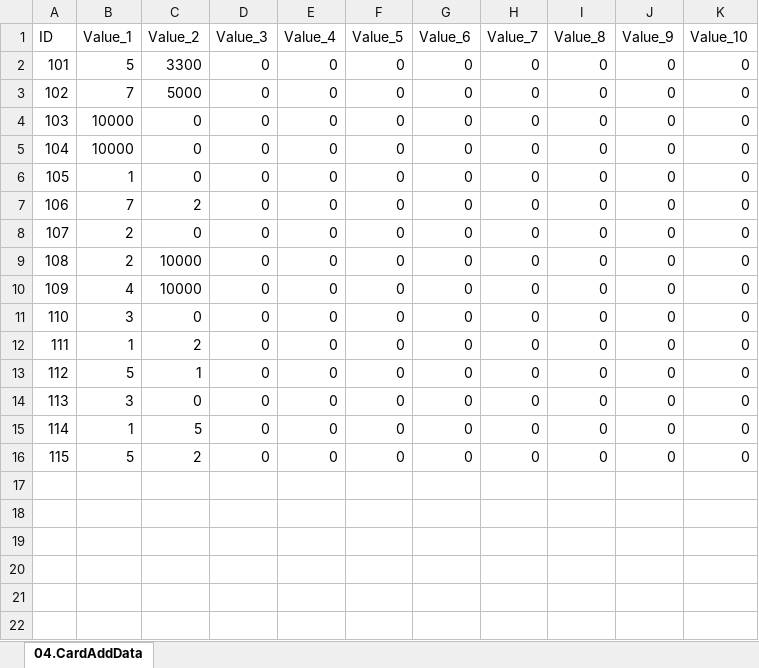
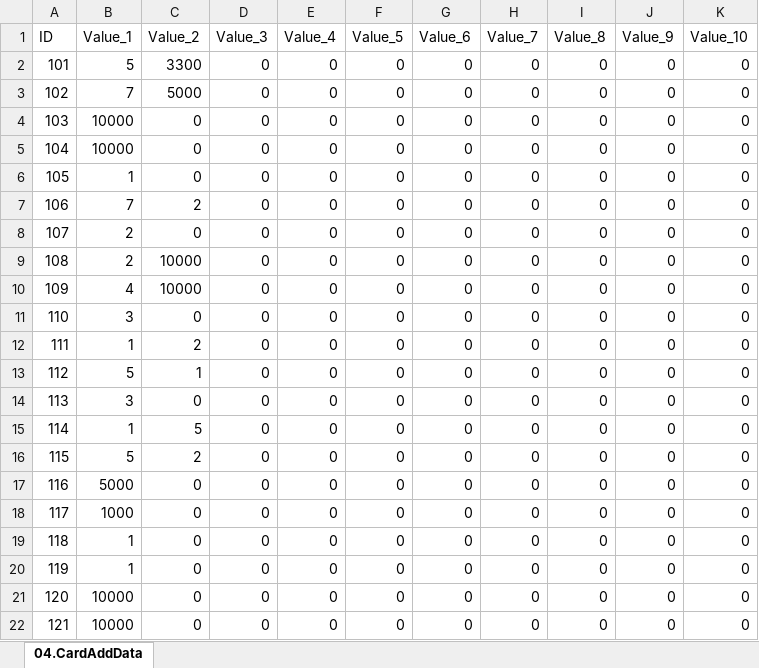
Before and after one commit to kauthor/FluffyDisdog, an Excel workbook: Plan/Table/LiveData/04.CardAddData.xlsx, sheet 04.CardAddData, drawn as a sheet; values as stored, in another font and other column widths than the file's, no borders; the diff names each change by its address in the sheet, - before the commit and + after, or states it on an @@ line.

```diff
--- a/Plan/Table/LiveData/04.CardAddData.xlsx (sheet 04.CardAddData)
+++ b/Plan/Table/LiveData/04.CardAddData.xlsx (sheet 04.CardAddData)
+row 17: 116 | 5000 | 0 | 0 | 0 | 0 | 0 | 0 | 0 | 0 | 0
+row 18: 117 | 1000 | 0 | 0 | 0 | 0 | 0 | 0 | 0 | 0 | 0
+row 19: 118 | 1 | 0 | 0 | 0 | 0 | 0 | 0 | 0 | 0 | 0
+row 20: 119 | 1 | 0 | 0 | 0 | 0 | 0 | 0 | 0 | 0 | 0
+row 21: 120 | 10000 | 0 | 0 | 0 | 0 | 0 | 0 | 0 | 0 | 0
+row 22: 121 | 10000 | 0 | 0 | 0 | 0 | 0 | 0 | 0 | 0 | 0
```
Also changed, not shown: Plan/Table/LiveData/02.CardData.xlsx, Plan/Table/LiveData/03.RelicData.xlsx, 10 other files.
